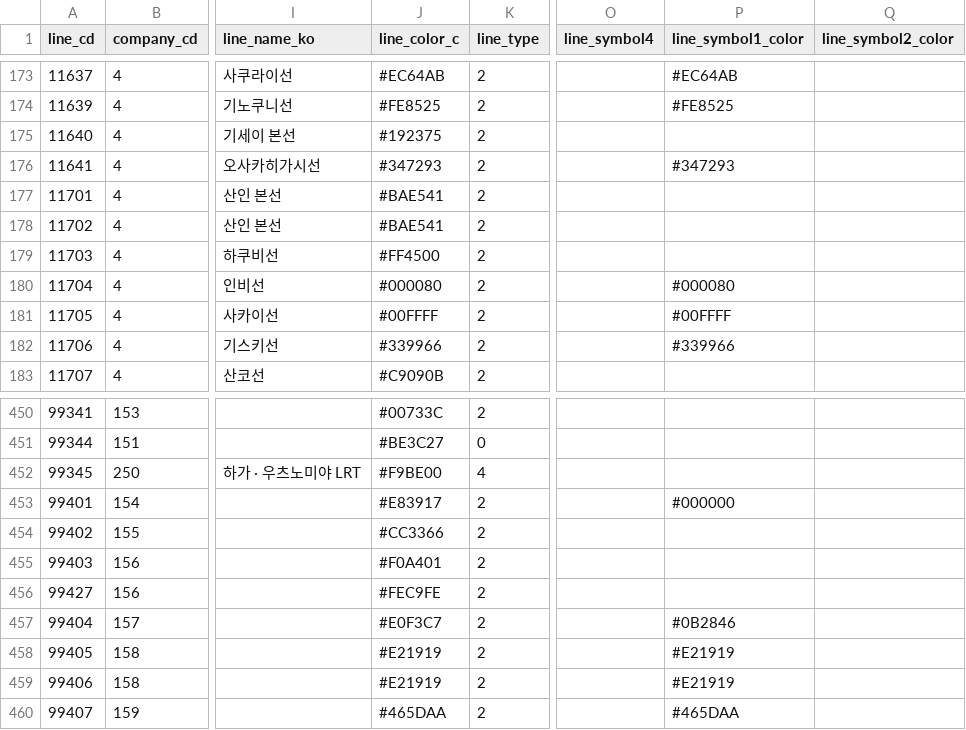
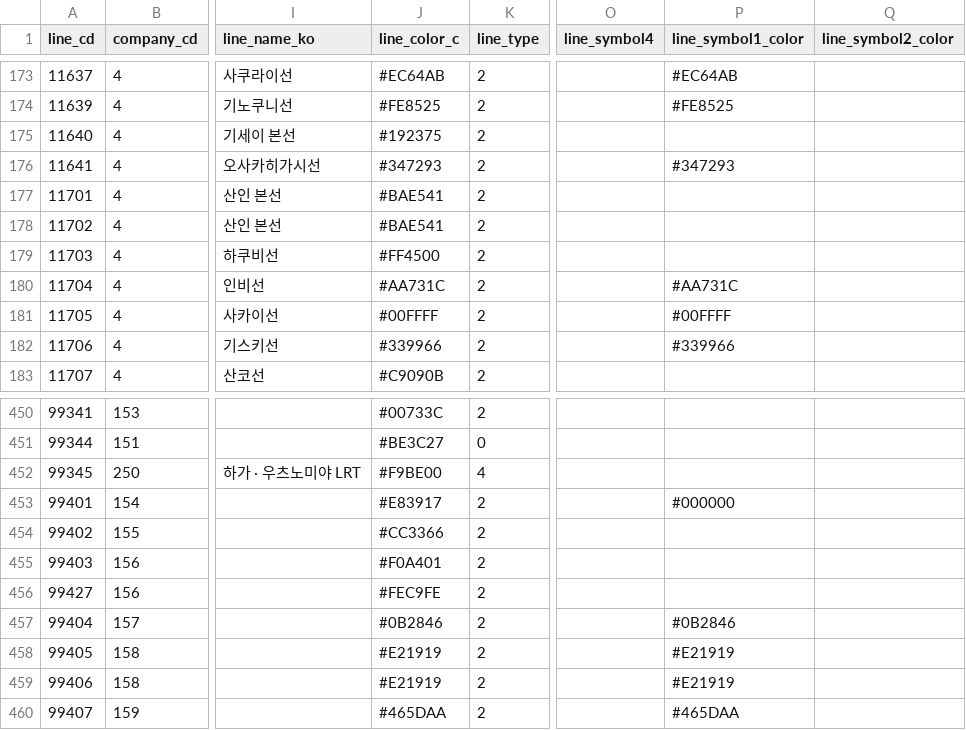
Before and after one commit to TrainLCD/StationAPI, a CSV file: data/2!lines.csv, drawn as a sheet; only a part is shown, gaps mark what is left out; the diff names each change by its address in the sheet, - before the commit and + after, or states it on an @@ line.

Commit message:
上田電鉄別所線・因美線のラインカラー修正 (#1354)

```diff
--- a/data/2!lines.csv
+++ b/data/2!lines.csv
-J180 (line_color_c): #000080
+J180 (line_color_c): #AA731C
-P180 (line_symbol1_color): #000080
+P180 (line_symbol1_color): #AA731C
-J457 (line_color_c): #E0F3C7
+J457 (line_color_c): #0B2846
```
